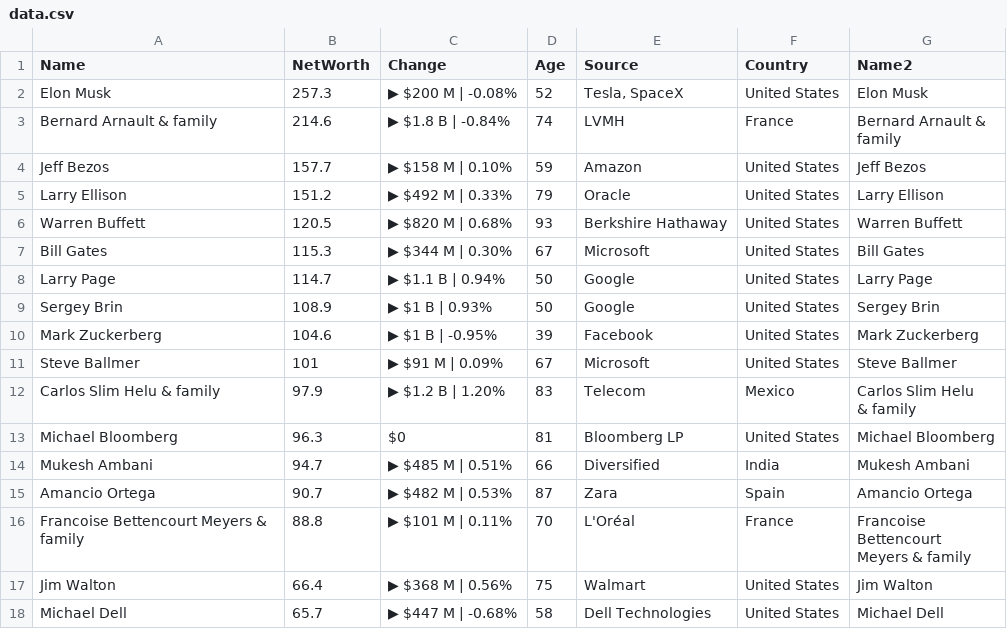
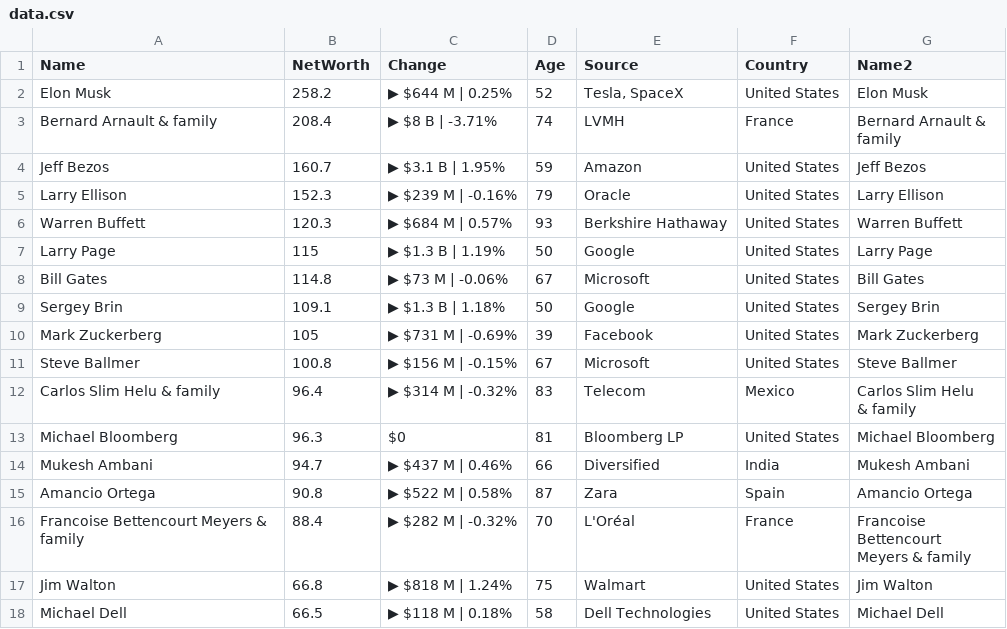
Before and after one commit to ckr4/bnaires, a CSV file: bnaires/data.csv, drawn as a sheet; only a part is shown; the diff covers the shown part only.

Commit message:
update bnaires

```diff
--- a/bnaires/data.csv
+++ b/bnaires/data.csv
@@ -1,22 +1,22 @@
 "Name","NetWorth","Change","Age","Source","Country","Name2"
-"Elon Musk",257.3,"▶ $200 M | -0.08%",52,"Tesla, SpaceX","United States","Elon Musk"
-"Bernard Arnault & family",214.6,"▶ $1.8 B | -0.84%",74,"LVMH","France","Bernard Arnault &
-family"
-"Jeff Bezos",157.7,"▶ $158 M | 0.10%",59,"Amazon","United States","Jeff Bezos"
-"Larry Ellison",151.2,"▶ $492 M | 0.33%",79,"Oracle","United States","Larry Ellison"
-"Warren Buffett",120.5,"▶ $820 M | 0.68%",93,"Berkshire Hathaway","United States","Warren Buffett"
-"Bill Gates",115.3,"▶ $344 M | 0.30%",67,"Microsoft","United States","Bill Gates"
-"Larry Page",114.7,"▶ $1.1 B | 0.94%",50,"Google","United States","Larry Page"
-"Sergey Brin",108.9,"▶ $1 B | 0.93%",50,"Google","United States","Sergey Brin"
-"Mark Zuckerberg",104.6,"▶ $1 B | -0.95%",39,"Facebook","United States","Mark Zuckerberg"
-"Steve Ballmer",101,"▶ $91 M | 0.09%",67,"Microsoft","United States","Steve Ballmer"
-"Carlos Slim Helu & family",97.9,"▶ $1.2 B | 1.20%",83,"Telecom","Mexico","Carlos Slim Helu
-& family"
+"Elon Musk",258.2,"▶ $644 M | 0.25%",52,"Tesla, SpaceX","United States","Elon Musk"
+"Bernard Arnault & family",208.4,"▶ $8 B | -3.71%",74,"LVMH","France","Bernard Arnault &
+family"
+"Jeff Bezos",160.7,"▶ $3.1 B | 1.95%",59,"Amazon","United States","Jeff Bezos"
+"Larry Ellison",152.3,"▶ $239 M | -0.16%",79,"Oracle","United States","Larry Ellison"
+"Warren Buffett",120.3,"▶ $684 M | 0.57%",93,"Berkshire Hathaway","United States","Warren Buffett"
+"Larry Page",115,"▶ $1.3 B | 1.19%",50,"Google","United States","Larry Page"
+"Bill Gates",114.8,"▶ $73 M | -0.06%",67,"Microsoft","United States","Bill Gates"
+"Sergey Brin",109.1,"▶ $1.3 B | 1.18%",50,"Google","United States","Sergey Brin"
+"Mark Zuckerberg",105,"▶ $731 M | -0.69%",39,"Facebook","United States","Mark Zuckerberg"
+"Steve Ballmer",100.8,"▶ $156 M | -0.15%",67,"Microsoft","United States","Steve Ballmer"
+"Carlos Slim Helu & family",96.4,"▶ $314 M | -0.32%",83,"Telecom","Mexico","Carlos Slim Helu
+& family"
 "Michael Bloomberg",96.3,"$0",81,"Bloomberg LP","United States","Michael Bloomberg"
-"Mukesh Ambani",94.7,"▶ $485 M | 0.51%",66,"Diversified","India","Mukesh Ambani"
-"Amancio Ortega",90.7,"▶ $482 M | 0.53%",87,"Zara","Spain","Amancio Ortega"
-"Francoise Bettencourt Meyers & family",88.8,"▶ $101 M | 0.11%",70,"L'Oréal","France","Francoise
-Bettencourt
-Meyers & family"
-"Jim Walton",66.4,"▶ $368 M | 0.56%",75,"Walmart","United States","Jim Walton"
-"Michael Dell",65.7,"▶ $447 M | -0.68%",58,"Dell Technologies","United States","Michael Dell"
+"Mukesh Ambani",94.7,"▶ $437 M | 0.46%",66,"Diversified","India","Mukesh Ambani"
+"Amancio Ortega",90.8,"▶ $522 M | 0.58%",87,"Zara","Spain","Amancio Ortega"
+"Francoise Bettencourt Meyers & family",88.4,"▶ $282 M | -0.32%",70,"L'Oréal","France","Francoise
+Bettencourt
+Meyers & family"
+"Jim Walton",66.8,"▶ $818 M | 1.24%",75,"Walmart","United States","Jim Walton"
+"Michael Dell",66.5,"▶ $118 M | 0.18%",58,"Dell Technologies","United States","Michael Dell"
```
Also changed, not shown: 1 moved row and 10 edited cells elsewhere in this file, 1 other file.
